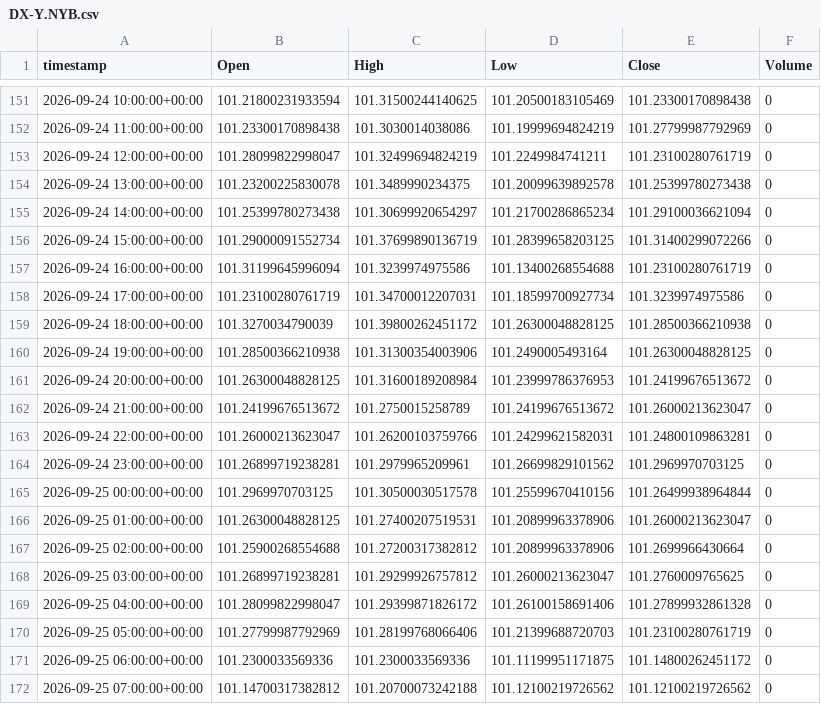
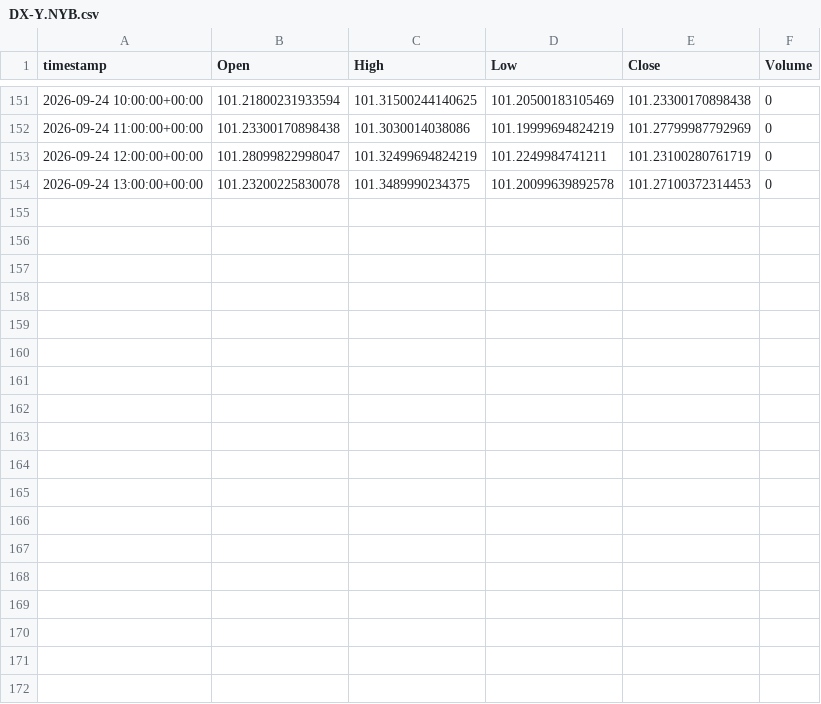
Before and after one commit to evsayar33-oss/tier1_quant_terminal, a CSV file: ohlcv_history/DX-Y.NYB.csv, drawn as a sheet; only a part is shown, gaps mark what is left out; the diff covers the shown part only.

```diff
--- a/ohlcv_history/DX-Y.NYB.csv
+++ b/ohlcv_history/DX-Y.NYB.csv
@@ -153,20 +153,2 @@ timestamp,Open,High,Low,Close,Volume
 2026-09-24 12:00:00+00:00,101.28099822998047,101.32499694824219,101.2249984741211,101.23100280761719,0
-2026-09-24 13:00:00+00:00,101.23200225830078,101.3489990234375,101.20099639892578,101.25399780273438,0
-2026-09-24 14:00:00+00:00,101.25399780273438,101.30699920654297,101.21700286865234,101.29100036621094,0
-2026-09-24 15:00:00+00:00,101.29000091552734,101.37699890136719,101.28399658203125,101.31400299072266,0
-2026-09-24 16:00:00+00:00,101.31199645996094,101.3239974975586,101.13400268554688,101.23100280761719,0
-2026-09-24 17:00:00+00:00,101.23100280761719,101.34700012207031,101.18599700927734,101.3239974975586,0
-2026-09-24 18:00:00+00:00,101.3270034790039,101.39800262451172,101.26300048828125,101.28500366210938,0
-2026-09-24 19:00:00+00:00,101.28500366210938,101.31300354003906,101.2490005493164,101.26300048828125,0
-2026-09-24 20:00:00+00:00,101.26300048828125,101.31600189208984,101.23999786376953,101.24199676513672,0
-2026-09-24 21:00:00+00:00,101.24199676513672,101.2750015258789,101.24199676513672,101.26000213623047,0
-2026-09-24 22:00:00+00:00,101.26000213623047,101.26200103759766,101.24299621582031,101.24800109863281,0
-2026-09-24 23:00:00+00:00,101.26899719238281,101.2979965209961,101.26699829101562,101.2969970703125,0
-2026-09-25 00:00:00+00:00,101.2969970703125,101.30500030517578,101.25599670410156,101.26499938964844,0
-2026-09-25 01:00:00+00:00,101.26300048828125,101.27400207519531,101.20899963378906,101.26000213623047,0
-2026-09-25 02:00:00+00:00,101.25900268554688,101.27200317382812,101.20899963378906,101.2699966430664,0
-2026-09-25 03:00:00+00:00,101.26899719238281,101.29299926757812,101.26000213623047,101.2760009765625,0
-2026-09-25 04:00:00+00:00,101.28099822998047,101.29399871826172,101.26100158691406,101.27899932861328,0
-2026-09-25 05:00:00+00:00,101.27799987792969,101.28199768066406,101.21399688720703,101.23100280761719,0
-2026-09-25 06:00:00+00:00,101.2300033569336,101.2300033569336,101.11199951171875,101.14800262451172,0
-2026-09-25 07:00:00+00:00,101.14700317382812,101.20700073242188,101.12100219726562,101.12100219726562,0
+2026-09-24 13:00:00+00:00,101.23200225830078,101.3489990234375,101.20099639892578,101.27100372314453,0
```
Also changed, not shown: 13 removed rows and 5 edited cells elsewhere in this file, ohlcv_history/CL_F.csv, ohlcv_history/GC_F.csv, 29 other files.
